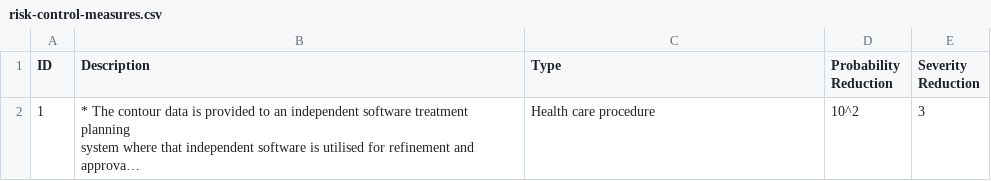
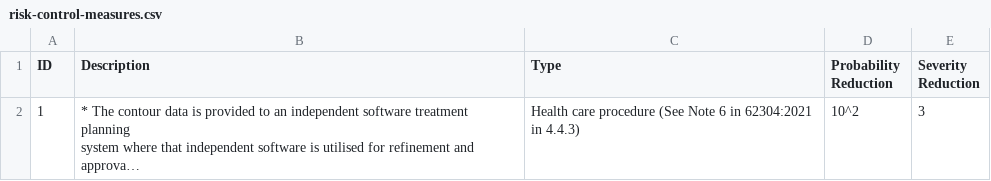
Before and after one commit to OpenSaMD/OpenSaMD, a CSV file: src/documents/drafts/risk-table-fmea/risk-control-measures.csv, drawn as a sheet; long unchanged cells end in …; the diff names each change by its address in the sheet, - before the commit and + after, or states it on an @@ line.

Commit message:
example risk measure

```diff
--- a/src/documents/drafts/risk-table-fmea/risk-control-measures.csv
+++ b/src/documents/drafts/risk-table-fmea/risk-control-measures.csv
-C2 (Type): Health care procedure
+C2 (Type): Health care procedure (See Note 6 in 62304:2021 in 4.4.3)
```
